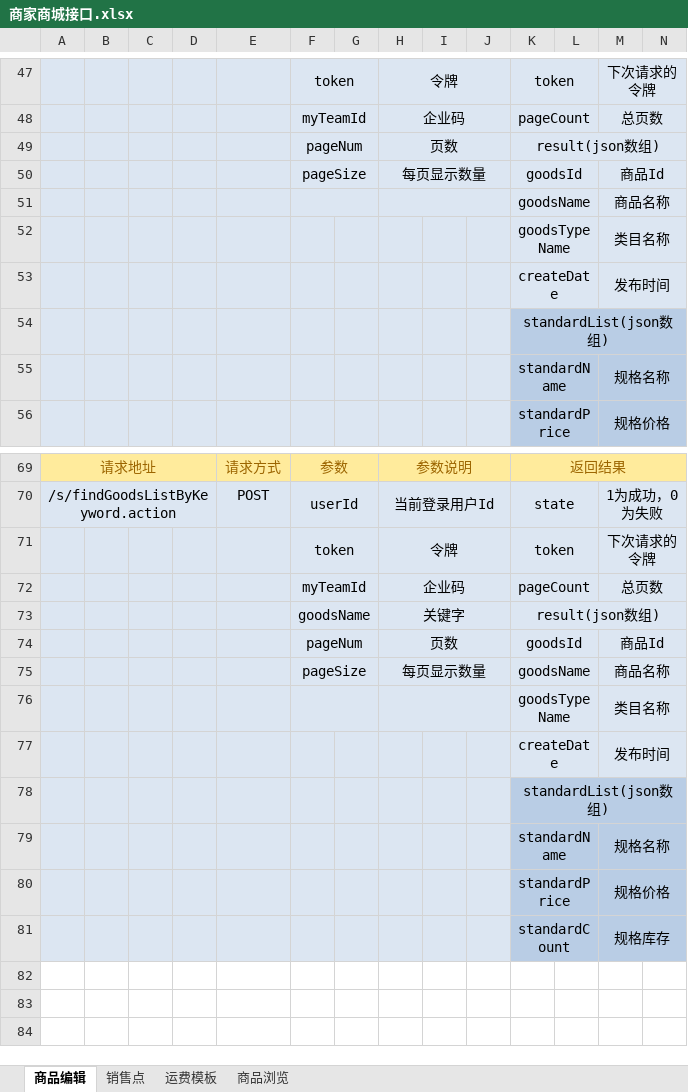
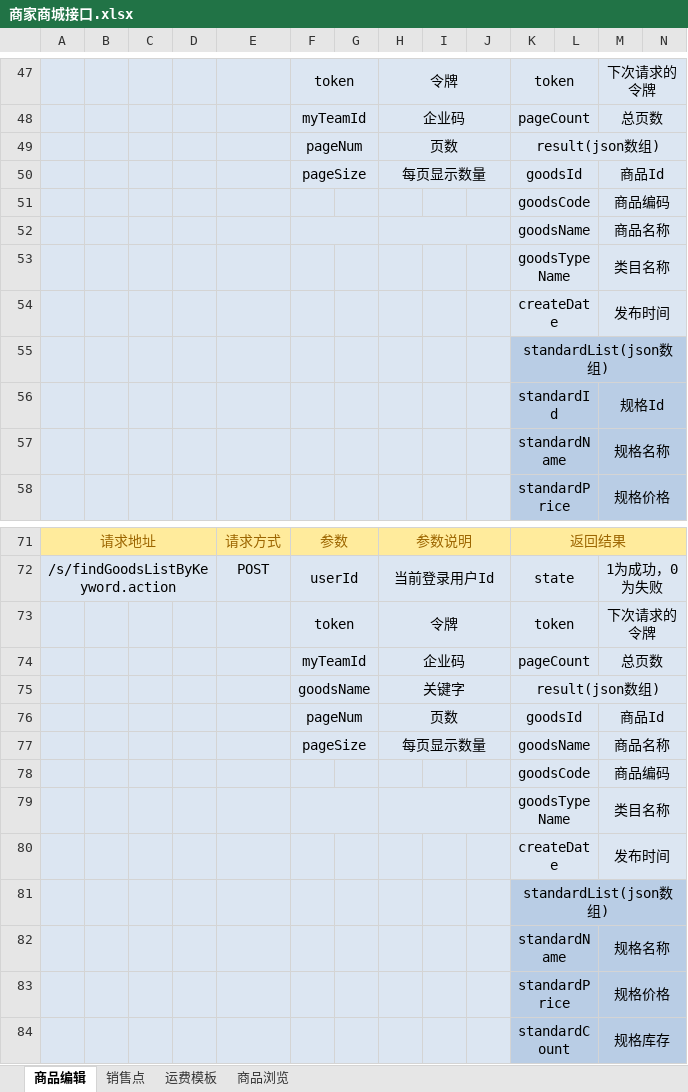
Before and after one commit to QM-Developers/store_v1.1.1, an Excel workbook: 需求分析/接口文档/客户/商家商城接口.xlsx, sheet 商品编辑, drawn as a sheet; only a part is shown, gaps mark what is left out; the shorter side is filled out with more unchanged rows; values as stored, in another font and other column widths than the file's, no borders; rows hold the shown columns only; the diff names each change by its address in the sheet, - before the commit and + after, or states it on an @@ line.

```diff
--- a/需求分析/接口文档/客户/商家商城接口.xlsx (sheet 商品编辑)
+++ b/需求分析/接口文档/客户/商家商城接口.xlsx (sheet 商品编辑)
+row 51:  |  |  |  |  |  |  |  |  |  | goodsCode |  | 商品编码
+row 56:  |  |  |  |  |  |  |  |  |  | standardId |  | 规格Id
+row 78:  |  |  |  |  |  |  |  |  |  | goodsCode |  | 商品编码
```
Also changed, not shown: 需求分析/接口文档/客户/团队接口.xlsx, 需求分析/接口文档/客户/更新说明.xlsx, 5 other files.
